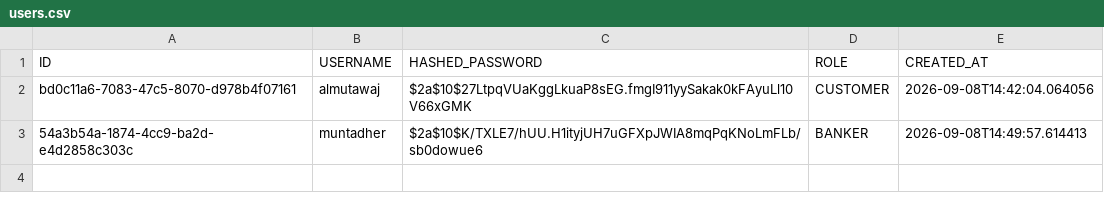
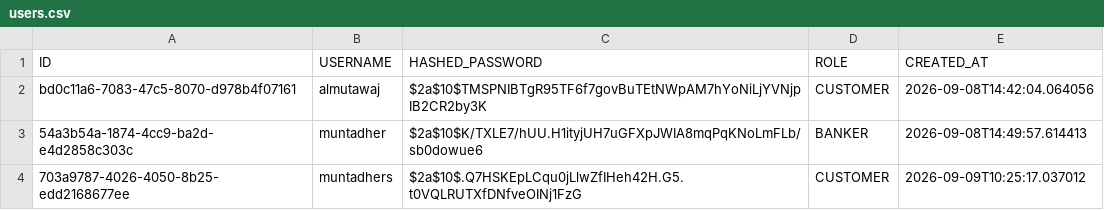
Before and after one commit to JDB-GA/project-01, a CSV file: src/database/users.csv, drawn as a sheet.

```diff
--- a/src/database/users.csv
+++ b/src/database/users.csv
@@ -1,3 +1,4 @@
 ID,USERNAME,HASHED_PASSWORD,ROLE,CREATED_AT
-bd0c11a6-7083-47c5-8070-d978b4f07161,almutawaj,$2a$10$27LtpqVUaKggLkuaP8sEG.fmgI911yySakak0kFAyuLl10V66xGMK,CUSTOMER,2026-09-08T14:42:04.064056
+bd0c11a6-7083-47c5-8070-d978b4f07161,almutawaj,$2a$10$TMSPNIBTgR95TF6f7govBuTEtNWpAM7hYoNiLjYVNjpIB2CR2by3K,CUSTOMER,2026-09-08T14:42:04.064056
 54a3b54a-1874-4cc9-ba2d-e4d2858c303c,muntadher,$2a$10$K/TXLE7/hUU.H1ityjUH7uGFXpJWIA8mqPqKNoLmFLb/sb0dowue6,BANKER,2026-09-08T14:49:57.614413
+703a9787-4026-4050-8b25-edd2168677ee,muntadhers,$2a$10$.Q7HSKEpLCqu0jLlwZfIHeh42H.G5.t0VQLRUTXfDNfveOINj1FzG,CUSTOMER,2026-09-09T10:25:17.037012
```
Also changed, not shown: target/classes/database/users.csv, 22 other files.
